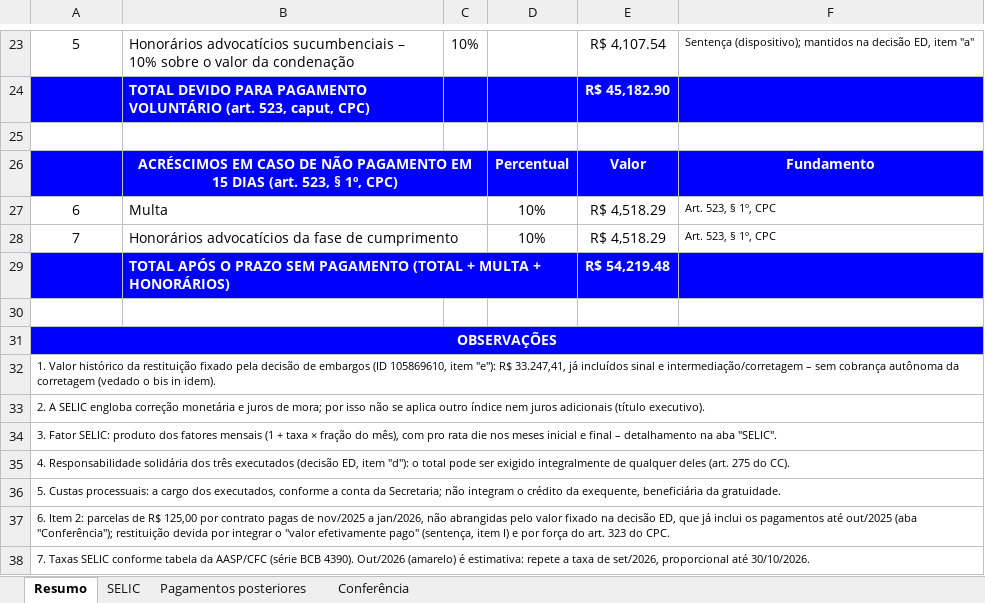
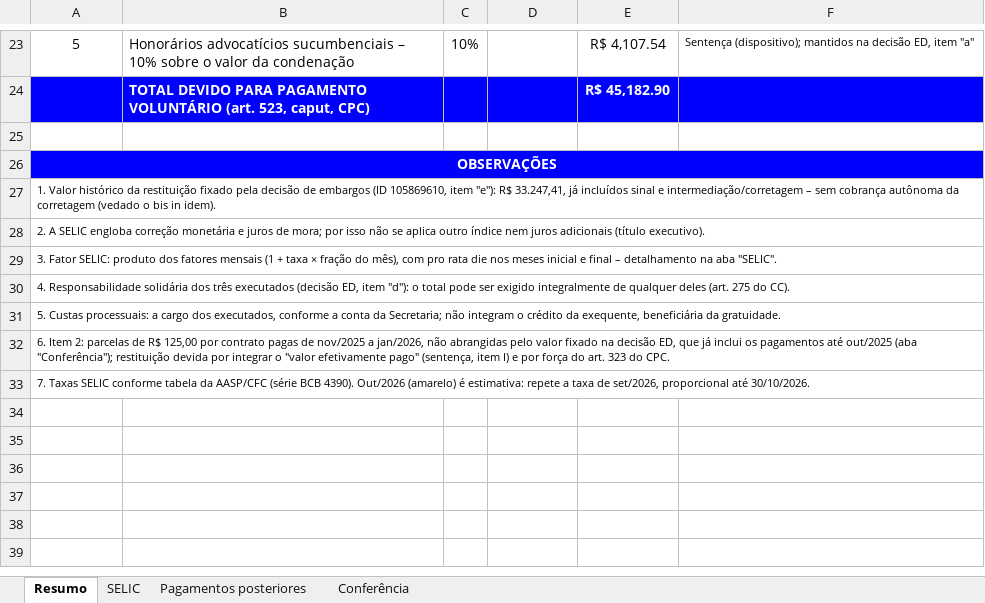
Before and after one commit to paduanetoadvogado/Atua-o-c-vel, an Excel workbook: 0800633-40.2025 - Maria dos Milagres/Planilha de cálculo - cumprimento de sentença.xlsx, sheet Resumo, drawn as a sheet; only a part is shown, gaps mark what is left out; values as stored, in another font and other column widths than the file's, no borders; charts and pictures not drawn; removed rows and columns are numbered as before the commit, all else as after; the diff names each change by its address in the sheet, - before the commit and + after, or states it on an @@ line.

```diff
--- a/0800633-40.2025 - Maria dos Milagres/Planilha de cálculo - cumprimento de sentença.xlsx (sheet Resumo)
+++ b/0800633-40.2025 - Maria dos Milagres/Planilha de cálculo - cumprimento de sentença.xlsx (sheet Resumo)
-row 26:  | ACRÉSCIMOS EM CASO DE NÃO PAGAMENTO EM 15 DIAS (art. 523, § 1º, CPC) |  | Percentual | Valor | Fundamento
-row 27: 6 | Multa |  | 10% | R$ 4,518.29 | Art. 523, § 1º, CPC
-row 28: 7 | Honorários advocatícios da fase de cumprimento |  | 10% | R$ 4,518.29 | Art. 523, § 1º, CPC
-row 29:  | TOTAL APÓS O PRAZO SEM PAGAMENTO (TOTAL + MULTA + HONORÁRIOS) |  |  | R$ 54,219.48
@@ column A renumbered between rows 26 and 33 @@
-A26:F26 fill: none
+A26:F26 fill: #0000FF
+A26:F26 merged
-A27:F27 fill: #0000FF
+A27:F27 fill: none
@@ A27 bold: on → off, text colour: #FFFFFF → black, text size: smaller, alignment: center → left @@
-row 38: 7. Taxas SELIC conforme tabela da AASP/CFC (série BCB 4390). Out/2026 (amarelo) é estimativa: repete a taxa de set/2026, proporcional até 30/10/2026.
```
Also changed, not shown: 2 other files.
